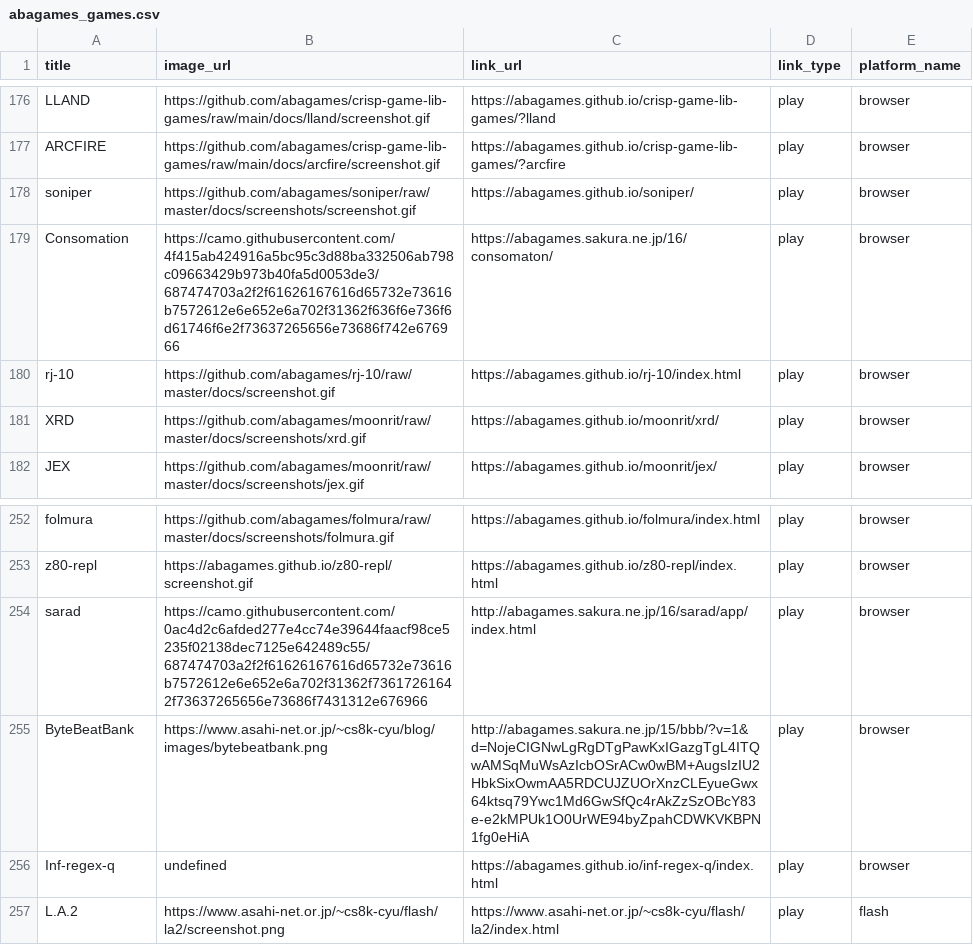
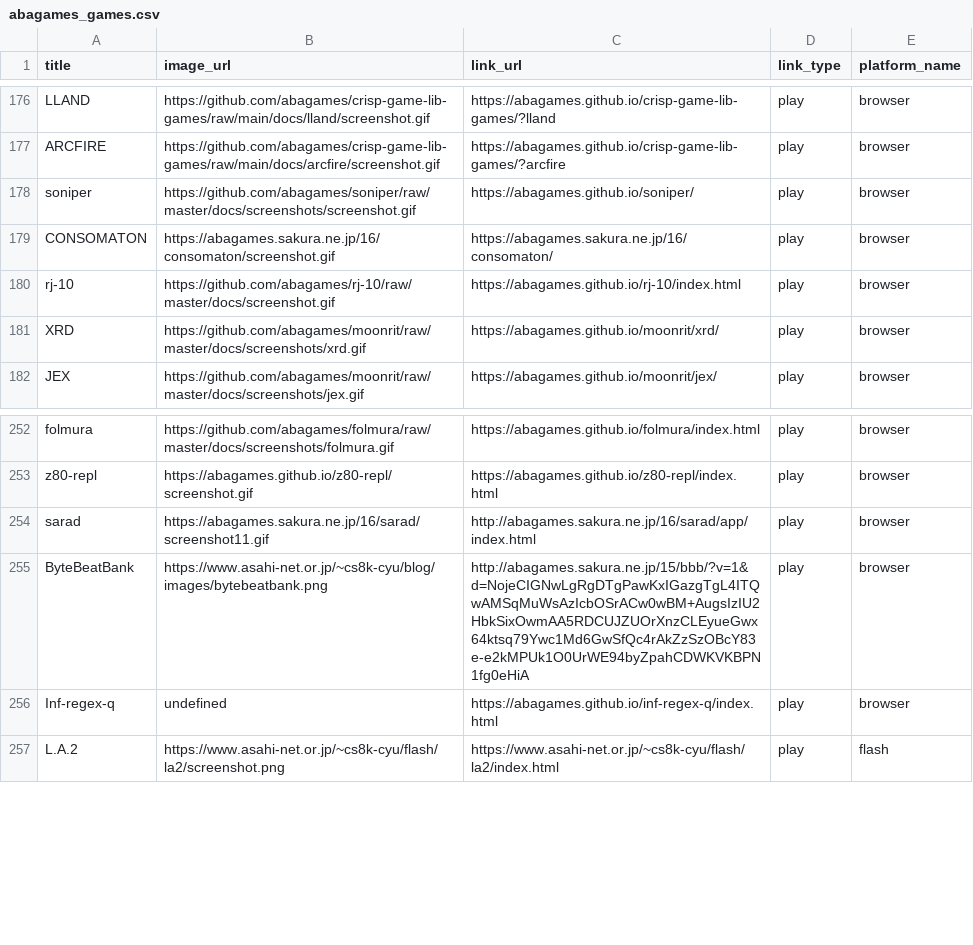
Before and after one commit to abagames/games-web-pages, a CSV file: src/abagames_games.csv, drawn as a sheet; only a part is shown, gaps mark what is left out.

Commit message:
Fix image URLs

```diff
--- a/src/abagames_games.csv
+++ b/src/abagames_games.csv
@@ -178,3 +178,3 @@ ARCFIRE,https://github.com/abagames/crisp-game-lib-games/raw/main/docs/arcfire/s
 soniper ,https://github.com/abagames/soniper/raw/master/docs/screenshots/screenshot.gif,https://abagames.github.io/soniper/,play,browser
-Consomation ,https://camo.githubusercontent.com/4f415ab424916a5bc95c3d88ba332506ab798c09663429b973b40fa5d0053de3/687474703a2f2f61626167616d65732e73616b7572612e6e652e6a702f31362f636f6e736f6d61746f6e2f73637265656e73686f742e676966,https://abagames.sakura.ne.jp/16/consomaton/,play,browser
+CONSOMATON,https://abagames.sakura.ne.jp/16/consomaton/screenshot.gif,https://abagames.sakura.ne.jp/16/consomaton/,play,browser
 rj-10,https://github.com/abagames/rj-10/raw/master/docs/screenshot.gif,https://abagames.github.io/rj-10/index.html,play,browser
@@ -253,3 +253,3 @@ folmura,https://github.com/abagames/folmura/raw/master/docs/screenshots/folmura.
 z80-repl,https://abagames.github.io/z80-repl/screenshot.gif,https://abagames.github.io/z80-repl/index.html,play,browser
-sarad,https://camo.githubusercontent.com/0ac4d2c6afded277e4cc74e39644faacf98ce5235f02138dec7125e642489c55/687474703a2f2f61626167616d65732e73616b7572612e6e652e6a702f31362f73617261642f73637265656e73686f7431312e676966,http://abagames.sakura.ne.jp/16/sarad/app/index.html,play,browser
+sarad,https://abagames.sakura.ne.jp/16/sarad/screenshot11.gif,http://abagames.sakura.ne.jp/16/sarad/app/index.html,play,browser
 ByteBeatBank,https://www.asahi-net.or.jp/~cs8k-cyu/blog/images/bytebeatbank.png,http://abagames.sakura.ne.jp/15/bbb/?v=1&d=NojeCIGNwLgRgDTgPawKxIGazgTgL4ITQwAMSqMuWsAzIcbOSrACw0wBM+AugsIzIU2HbkSixOwmAA5RDCUJZUOrXnzCLEyueGwx64ktsq79Ywc1Md6GwSfQc4rAkZzSzOBcY83e-e2kMPUk1O0UrWE94byZpahCDWKVKBPN1fg0eHiA,play,browser
```
Also changed, not shown: 2 other files.
